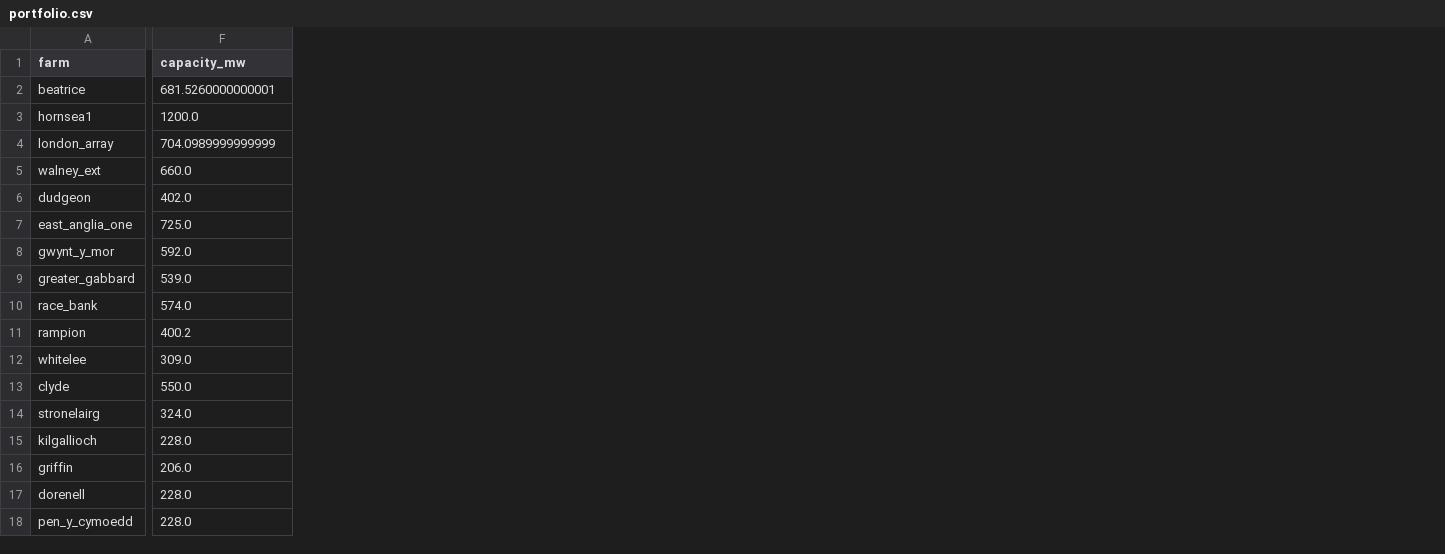
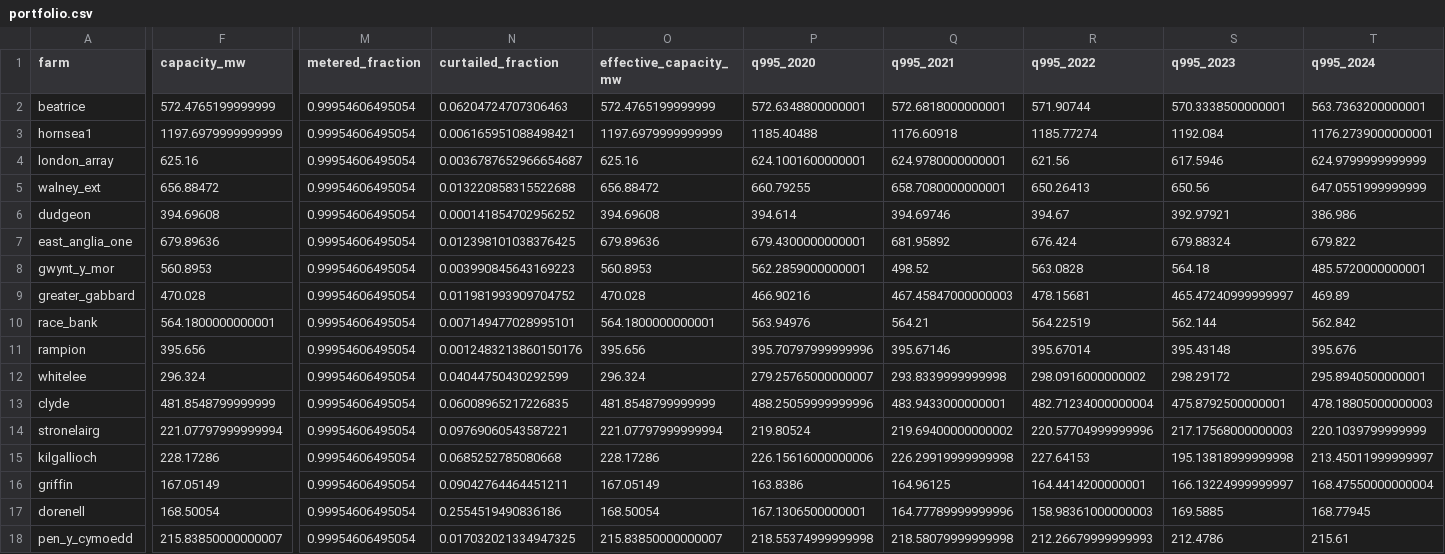
Before and after one commit to vivimartini/wind-coherence, a CSV file: data/interim/portfolio.csv, drawn as a sheet; only a part is shown, gaps mark what is left out; the diff covers the shown part only; the diff names each change by its address in the sheet, - before the commit and + after, or states it on an @@ line.

```diff
--- a/data/interim/portfolio.csv
+++ b/data/interim/portfolio.csv
+column M (metered_fraction), rows 2-18: all 0.99954606495054
+column N (curtailed_fraction), rows 2-18: 0.06204724707306463 | 0.006165951088498421 | 0.0036787652966654687 | 0.013220858315522688 | 0.000141854702956252 | 0.012398101038376425 | 0.003990845643169223 | 0.011981993909704752 | 0.007149477028995101 | 0.0012483213860150176 | 0.04044750430292599 | 0.06008965217226835 | 0.09769060543587221 | 0.0685252785080668 | 0.09042764464451211 | 0.2554519490836186 | 0.017032021334947325
+column O (effective_capacity_mw), rows 2-18: 572.4765199999999 | 1197.6979999999999 | 625.16 | 656.88472 | 394.69608 | 679.89636 | 560.8953 | 470.028 | 564.1800000000001 | 395.656 | 296.324 | 481.8548799999999 | 221.07797999999994 | 228.17286 | 167.05149 | 168.50054 | 215.83850000000007
+column P (q995_2020), rows 2-18: 572.6348800000001 | 1185.40488 | 624.1001600000001 | 660.79255 | 394.614 | 679.4300000000001 | 562.2859000000001 | 466.90216 | 563.94976 | 395.70797999999996 | 279.25765000000007 | 488.25059999999996 | 219.80524 | 226.15616000000006 | 163.8386 | 167.1306500000001 | 218.55374999999998
+column Q (q995_2021), rows 2-18: 572.6818000000001 | 1176.60918 | 624.9780000000001 | 658.7080000000001 | 394.69746 | 681.95892 | 498.52 | 467.45847000000003 | 564.21 | 395.67146 | 293.8339999999998 | 483.9433000000001 | 219.69400000000002 | 226.29919999999998 | 164.96125 | 164.77789999999996 | 218.58079999999998
+column R (q995_2022), rows 2-18: 571.90744 | 1185.77274 | 621.56 | 650.26413 | 394.67 | 676.424 | 563.0828 | 478.15681 | 564.22519 | 395.67014 | 298.0916000000002 | 482.71234000000004 | 220.57704999999996 | 227.64153 | 164.4414200000001 | 158.98361000000003 | 212.26679999999993
+column S (q995_2023), rows 2-18: 570.3338500000001 | 1192.084 | 617.5946 | 650.56 | 392.97921 | 679.88324 | 564.18 | 465.47240999999997 | 562.144 | 395.43148 | 298.29172 | 475.8792500000001 | 217.17568000000003 | 195.13818999999998 | 166.13224999999997 | 169.5885 | 212.4786
+column T (q995_2024), rows 2-18: 563.7363200000001 | 1176.2739000000001 | 624.9799999999999 | 647.0551999999999 | 386.986 | 679.822 | 485.5720000000001 | 469.89 | 562.842 | 395.676 | 295.8940500000001 | 478.18805000000003 | 220.1039799999999 | 213.45011999999997 | 168.47550000000004 | 168.77945 | 215.61
-F2 (capacity_mw): 681.5260000000001
+F2 (capacity_mw): 572.4765199999999
-F3 (capacity_mw): 1200.0
+F3 (capacity_mw): 1197.6979999999999
-F4 (capacity_mw): 704.0989999999999
+F4 (capacity_mw): 625.16
-F5 (capacity_mw): 660.0
+F5 (capacity_mw): 656.88472
-F6 (capacity_mw): 402.0
+F6 (capacity_mw): 394.69608
-F7 (capacity_mw): 725.0
+F7 (capacity_mw): 679.89636
-F8 (capacity_mw): 592.0
+F8 (capacity_mw): 560.8953
-F9 (capacity_mw): 539.0
+F9 (capacity_mw): 470.028
-F10 (capacity_mw): 574.0
+F10 (capacity_mw): 564.1800000000001
-F11 (capacity_mw): 400.2
+F11 (capacity_mw): 395.656
-F12 (capacity_mw): 309.0
+F12 (capacity_mw): 296.324
-F13 (capacity_mw): 550.0
+F13 (capacity_mw): 481.8548799999999
-F14 (capacity_mw): 324.0
+F14 (capacity_mw): 221.07797999999994
-F15 (capacity_mw): 228.0
+F15 (capacity_mw): 228.17286
-F16 (capacity_mw): 206.0
+F16 (capacity_mw): 167.05149
-F17 (capacity_mw): 228.0
+F17 (capacity_mw): 168.50054
-F18 (capacity_mw): 228.0
+F18 (capacity_mw): 215.83850000000007
```
Also changed, not shown: 3 added columns elsewhere in this file, 16 other files.
